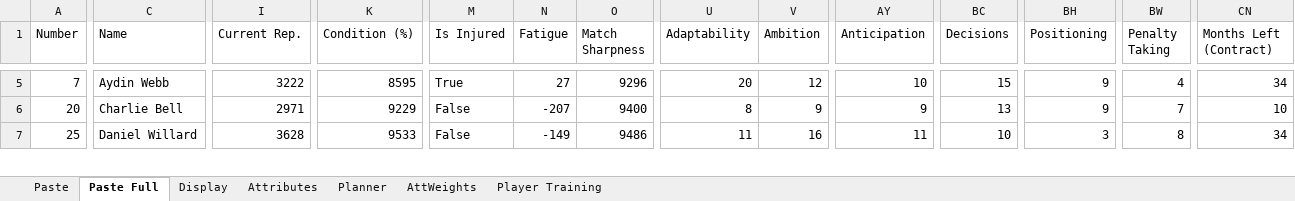
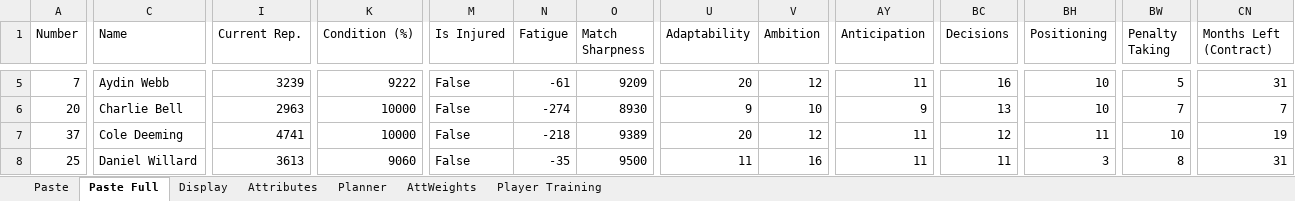
Before and after one commit to bikeracer4487/fm26-lineup-optimizer, an Excel workbook: FM26 Players.xlsx, sheet Paste Full, drawn as a sheet; only a part is shown, gaps mark what is left out; values as stored, in another font and other column widths than the file's, no borders; addresses are those after the commit; rows hold the shown columns only; the diff covers the shown part only; the diff names each change by its address in the sheet, - before the commit and + after, or states it on an @@ line.

Commit message:
Enhance match readiness and rotation selection functionality
- Updated the `_calculate_pure_ability_rating` method in `fm_match_ready_selector.py` to include familiarity penalties and clarify its purpose for squad planning under ideal conditions.
- Revised player selection logic to include all players, including injured ones, for better squad planning.
- Introduced a new API wrapper for the rotation selector in `api_rotation_selector.py`, providing First XI and Second XI data under ideal conditions.
- Enhanced UI components to support the new rotation selector functionality, including dedicated tabs for First XI and Second XI.
- Updated training recommendations in `training_recommendations.csv` for improved clarity and accuracy.
- Adjusted app state and confirmed lineups to align with the latest player data and match schedules.

```diff
--- a/FM26 Players.xlsx (sheet Paste Full)
+++ b/FM26 Players.xlsx (sheet Paste Full)
-I5 (Current Rep.): 3222
+I5 (Current Rep.): 3239
-K5 (Condition (%)): 8595
+K5 (Condition (%)): 9222
-M5 (Is Injured): True
+M5 (Is Injured): False
-N5 (Fatigue): 27
+N5 (Fatigue): -61
-O5 (Match Sharpness): 9296
+O5 (Match Sharpness): 9209
-AY5 (Anticipation): 10
+AY5 (Anticipation): 11
-BC5 (Decisions): 15
+BC5 (Decisions): 16
-BH5:BH6 (Positioning): 9
+BH5:BH6 (Positioning): 10
-BW5 (Penalty Taking): 4
+BW5 (Penalty Taking): 5
-CN5 (Months Left (Contract)): 34
+CN5 (Months Left (Contract)): 31
-I6 (Current Rep.): 2971
+I6 (Current Rep.): 2963
-K6 (Condition (%)): 9229
+K6 (Condition (%)): 10000
-N6 (Fatigue): -207
+N6 (Fatigue): -274
-O6 (Match Sharpness): 9400
+O6 (Match Sharpness): 8930
-U6 (Adaptability): 8
+U6 (Adaptability): 9
-V6 (Ambition): 9
+V6 (Ambition): 10
-CN6 (Months Left (Contract)): 10
+CN6 (Months Left (Contract)): 7
+row 7: 37 | Cole Deeming | 4741 | 10000 | False | -218 | 9389 | 20 | 12 | 11 | 12 | 11 | 10 | 19
-I8 (Current Rep.): 3628
+I8 (Current Rep.): 3613
-K8 (Condition (%)): 9533
+K8 (Condition (%)): 9060
-N8 (Fatigue): -149
+N8 (Fatigue): -35
-O8 (Match Sharpness): 9486
+O8 (Match Sharpness): 9500
-BC8 (Decisions): 10
+BC8 (Decisions): 11
-CN8 (Months Left (Contract)): 34
+CN8 (Months Left (Contract)): 31
```
Also changed, not shown: 1 added row, 1 removed row and 627 edited cells elsewhere in this sheet, 17 other files.
